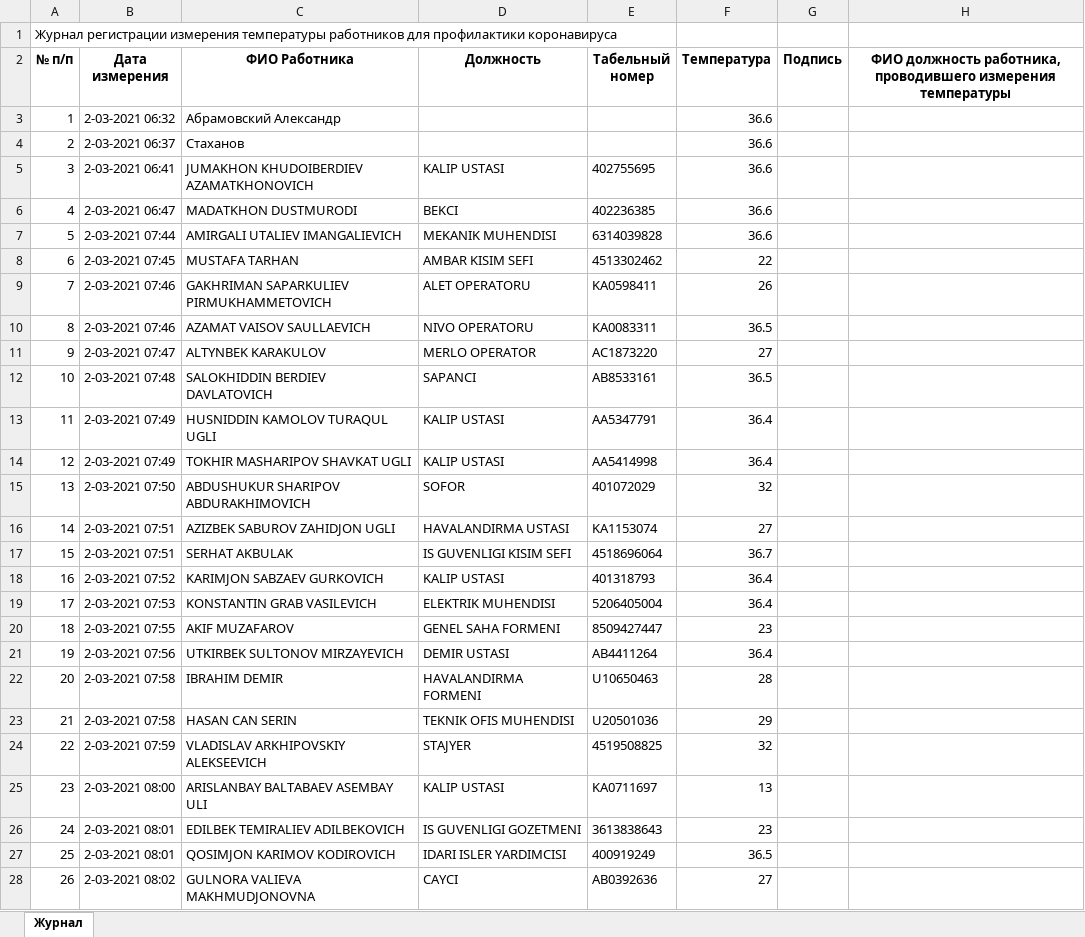
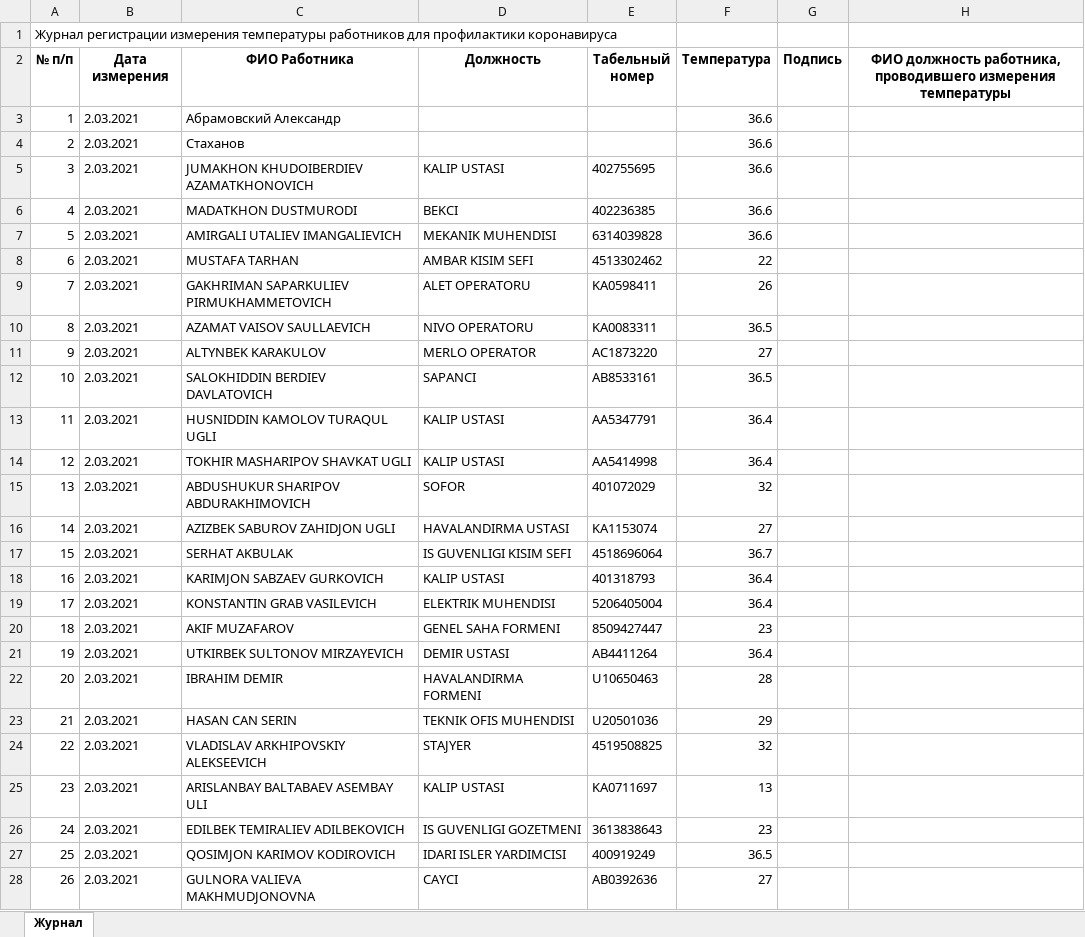
Before and after one commit to dyukovlad/nodejs_musql, an Excel workbook: excel.xlsx, sheet Журнал, drawn as a sheet; only a part is shown; values as stored, in another font and other column widths than the file's, no borders; the diff covers the shown part only; the diff names each change by its address in the sheet, - before the commit and + after, or states it on an @@ line.

```diff
--- a/excel.xlsx (sheet Журнал)
+++ b/excel.xlsx (sheet Журнал)
-B3 (Дата измерения): 2-03-2021 06:32
+B3 (Дата измерения): 2.03.2021
-B4 (Дата измерения): 2-03-2021 06:37
+B4 (Дата измерения): 2.03.2021
-B5 (Дата измерения): 2-03-2021 06:41
+B5 (Дата измерения): 2.03.2021
-B6 (Дата измерения): 2-03-2021 06:47
+B6 (Дата измерения): 2.03.2021
-B7 (Дата измерения): 2-03-2021 07:44
+B7 (Дата измерения): 2.03.2021
-B8 (Дата измерения): 2-03-2021 07:45
+B8 (Дата измерения): 2.03.2021
-B9:B10 (Дата измерения): 2-03-2021 07:46
+B9:B10 (Дата измерения): 2.03.2021
-B11 (Дата измерения): 2-03-2021 07:47
+B11 (Дата измерения): 2.03.2021
-B12 (Дата измерения): 2-03-2021 07:48
+B12 (Дата измерения): 2.03.2021
-B13:B14 (Дата измерения): 2-03-2021 07:49
+B13:B14 (Дата измерения): 2.03.2021
-B15 (Дата измерения): 2-03-2021 07:50
+B15 (Дата измерения): 2.03.2021
-B16:B17 (Дата измерения): 2-03-2021 07:51
+B16:B17 (Дата измерения): 2.03.2021
-B18 (Дата измерения): 2-03-2021 07:52
+B18 (Дата измерения): 2.03.2021
-B19 (Дата измерения): 2-03-2021 07:53
+B19 (Дата измерения): 2.03.2021
-B20 (Дата измерения): 2-03-2021 07:55
+B20 (Дата измерения): 2.03.2021
-B21 (Дата измерения): 2-03-2021 07:56
+B21 (Дата измерения): 2.03.2021
-B22:B23 (Дата измерения): 2-03-2021 07:58
+B22:B23 (Дата измерения): 2.03.2021
-B24 (Дата измерения): 2-03-2021 07:59
+B24 (Дата измерения): 2.03.2021
-B25 (Дата измерения): 2-03-2021 08:00
+B25 (Дата измерения): 2.03.2021
-B26:B27 (Дата измерения): 2-03-2021 08:01
+B26:B27 (Дата измерения): 2.03.2021
-B28 (Дата измерения): 2-03-2021 08:02
+B28 (Дата измерения): 2.03.2021
```
Also changed, not shown: 11 edited cells elsewhere in this sheet, 1 other file.
